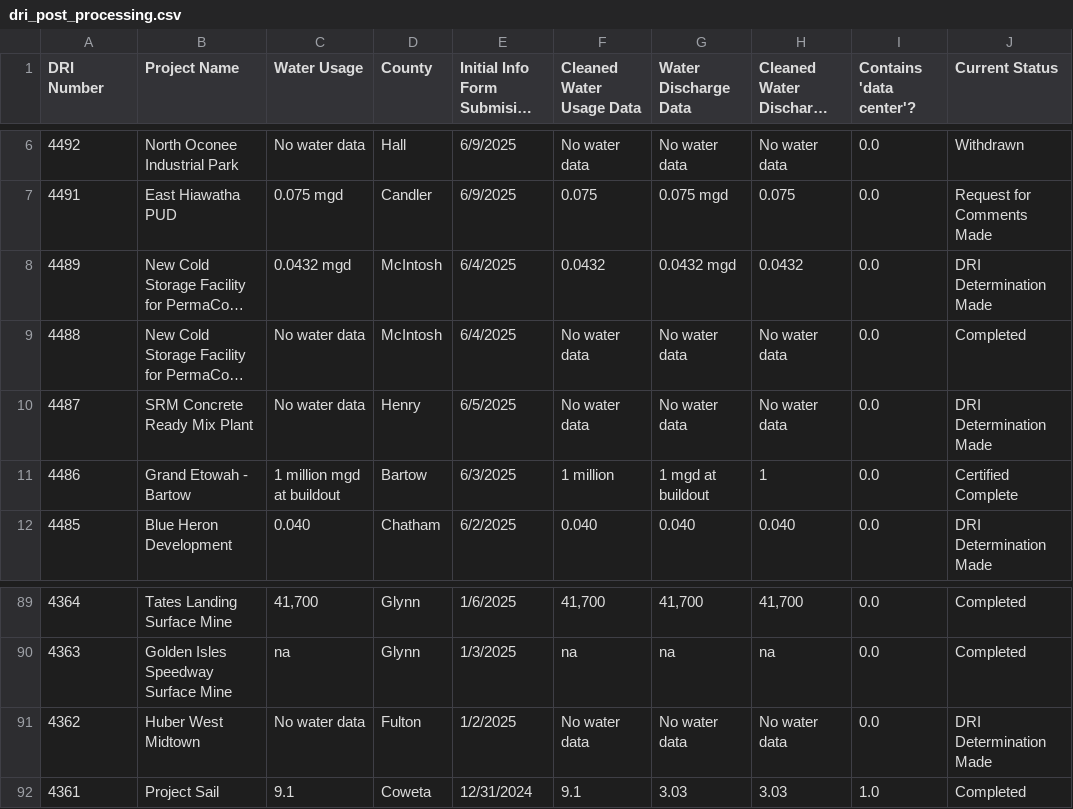
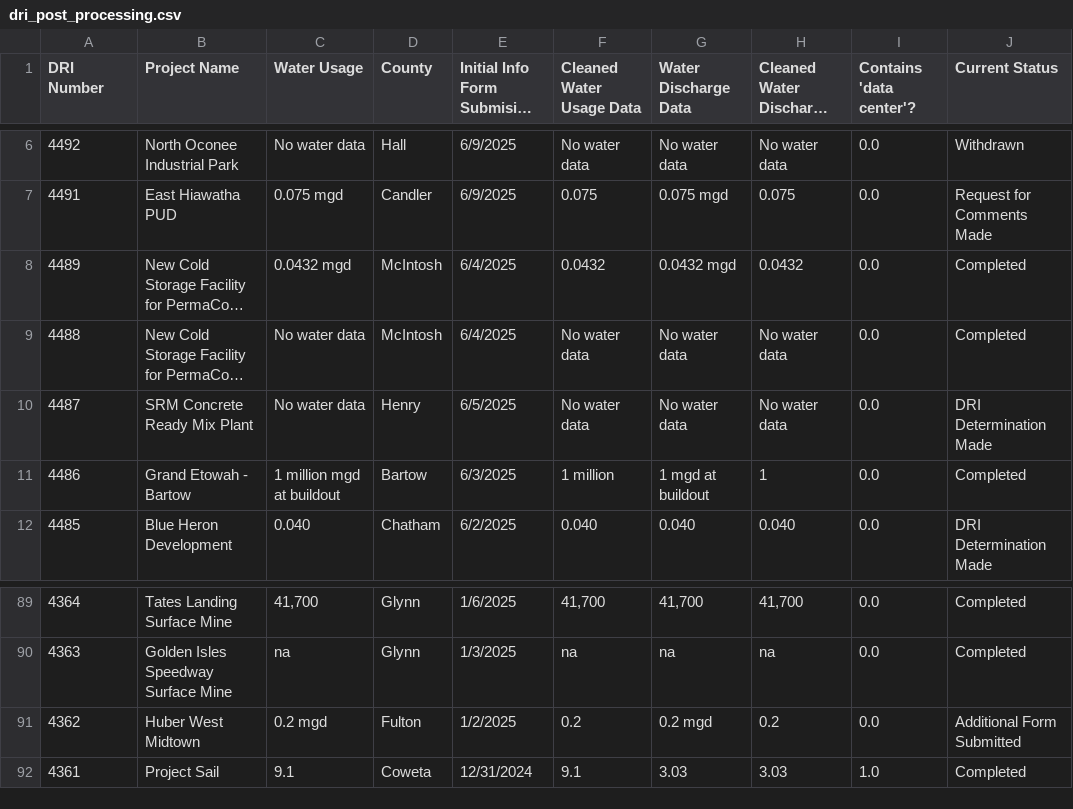
Before and after one commit to bteto3/georgia-data-center-water-usage, a CSV file: Data/dri_post_processing.csv, drawn as a sheet; only a part is shown, gaps mark what is left out; long unchanged cells end in …; the diff covers the shown part only; the diff names each change by its address in the sheet, - before the commit and + after, or states it on an @@ line.

```diff
--- a/Data/dri_post_processing.csv
+++ b/Data/dri_post_processing.csv
-J8 (Current Status): DRI Determination Made
+J8 (Current Status): Completed
-J11 (Current Status): Certified Complete
+J11 (Current Status): Completed
-C91 (Water Usage): No water data
+C91 (Water Usage): 0.2 mgd
-F91 (Cleaned Water Usage Data): No water data
+F91 (Cleaned Water Usage Data): 0.2
-G91 (Water Discharge Data): No water data
+G91 (Water Discharge Data): 0.2 mgd
-H91 (Cleaned Water Discharge Data): No water data
+H91 (Cleaned Water Discharge Data): 0.2
-J91 (Current Status): DRI Determination Made
+J91 (Current Status): Additional Form Submitted
```
Also changed, not shown: 5 added rows and 22 edited cells elsewhere in this file, Data/data_center.csv, 4 other files.
